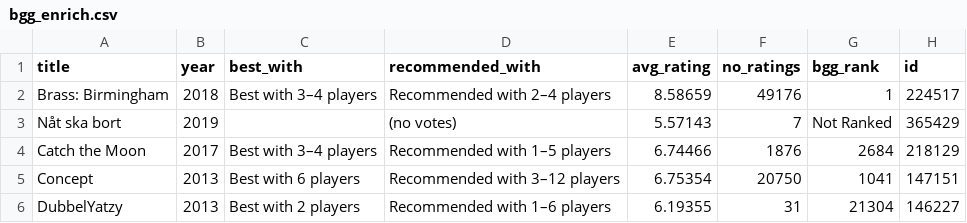
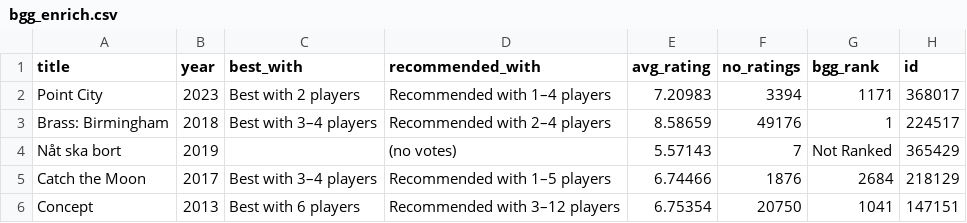
Before and after one commit to maxsjostrom/dragon-scrape, a CSV file: output/bgg_enrich.csv, drawn as a sheet; only a part is shown; the shorter side is filled out with more unchanged rows.

```diff
--- a/output/bgg_enrich.csv
+++ b/output/bgg_enrich.csv
@@ -1,2 +1,3 @@
 title,year,best_with,recommended_with,avg_rating,no_ratings,bgg_rank,id
+Point City,2023,Best with 2 players,Recommended with 1–4 players,7.20983,3394,1171,368017
 Brass: Birmingham,2018,Best with 3–4 players,Recommended with 2–4 players,8.58659,49176,1,224517
```
Also changed, not shown: output/dragonslair.csv, output/final_data.csv, 1 other file.
